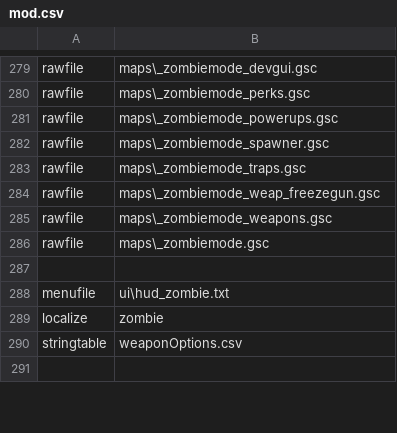
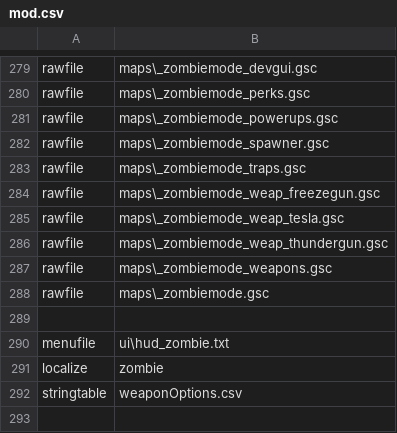
Before and after one commit to zanderlx/T7-Mod, a CSV file: mod.csv, drawn as a sheet; only a part is shown, gaps mark what is left out; the diff names each change by its address in the sheet, - before the commit and + after, or states it on an @@ line.

Commit message:
Add base _zombiemode_weap_tesla.gsc Add base _zombiemode_weap_thundergun.gsc

```diff
--- a/mod.csv
+++ b/mod.csv
+row 285: rawfile | maps\_zombiemode_weap_tesla.gsc
+row 286: rawfile | maps\_zombiemode_weap_thundergun.gsc
```
Also changed, not shown: 2 other files.
